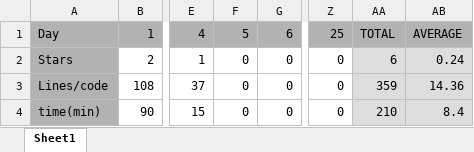
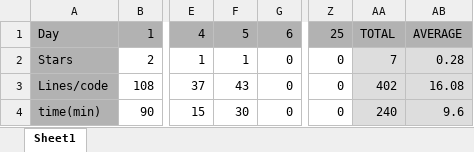
Before and after one commit to Kevin-Dohmen/Advent-of-Code-2023, an Excel workbook: Score.xlsx, sheet Sheet1, drawn as a sheet; only a part is shown, gaps mark what is left out; values as stored, in another font and other column widths than the file's, no borders; charts and pictures not drawn; the diff names each change by its address in the sheet, - before the commit and + after, or states it on an @@ line.

```diff
--- a/Score.xlsx (sheet Sheet1)
+++ b/Score.xlsx (sheet Sheet1)
-F2: 0
+F2: 1
-AA2: 6
+AA2: 7
-AB2: 0.24
+AB2: 0.28
-F3: 0
+F3: 43
-AA3: 359
+AA3: 402
-AB3: 14.36
+AB3: 16.08
-F4: 0
+F4: 30
-AA4: 210
+AA4: 240
-AB4: 8.4
+AB4: 9.6
```
Also changed, not shown: charts or pictures, 2 other files.
